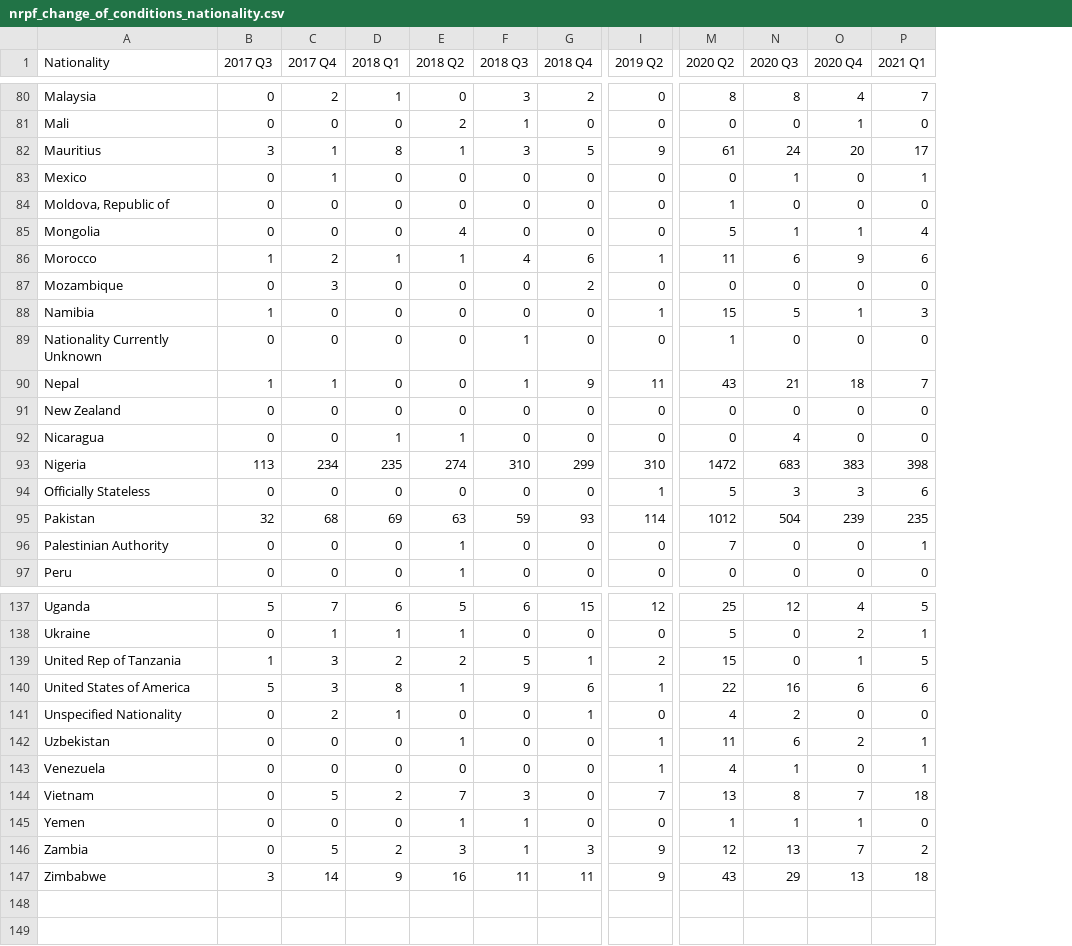
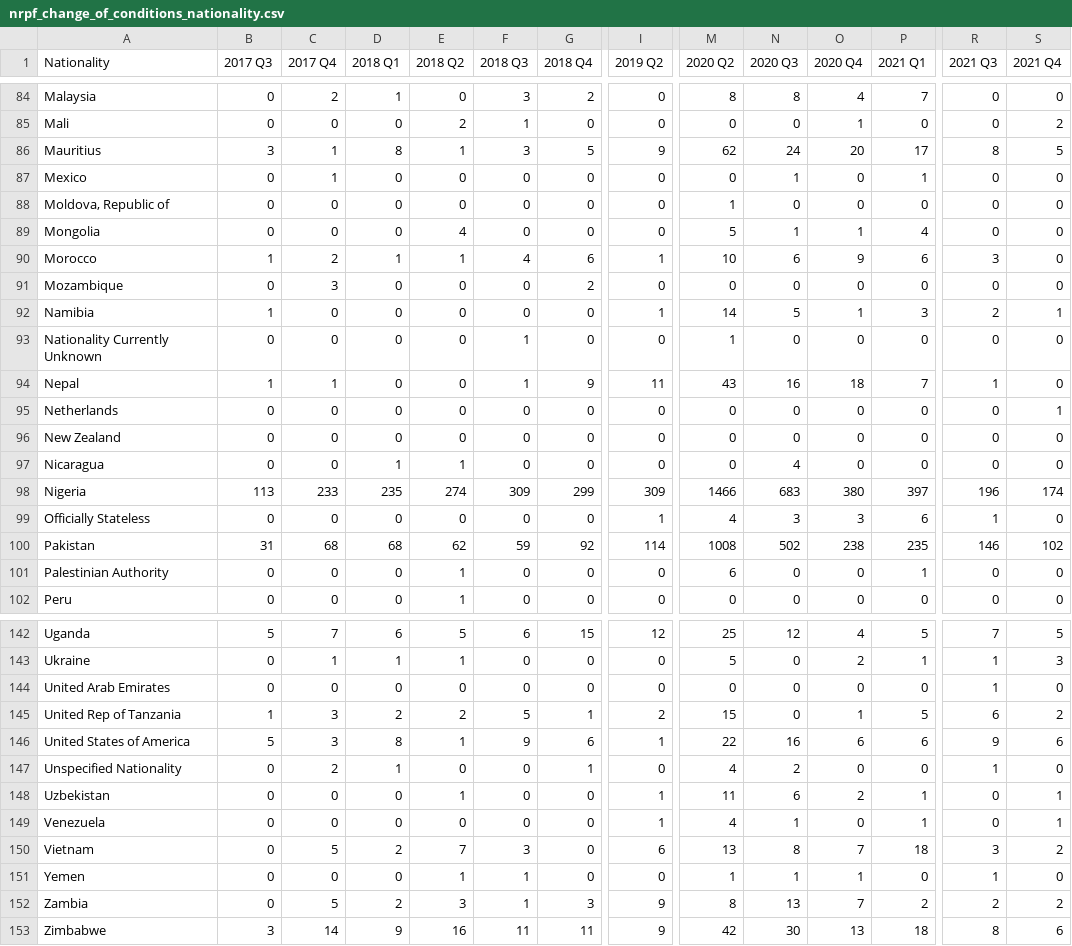
Before and after one commit to humaniverse/asylum, a CSV file: data-raw/nrpf_change_of_conditions_nationality.csv, drawn as a sheet; only a part is shown, gaps mark what is left out; addresses are those after the commit; rows hold the shown columns only; the diff covers the shown part only; the diff names each change by its address in the sheet, - before the commit and + after, or states it on an @@ line.

```diff
--- a/data-raw/nrpf_change_of_conditions_nationality.csv
+++ b/data-raw/nrpf_change_of_conditions_nationality.csv
+column R (2021 Q3), rows 84-94: 0 | 0 | 8 | 0 | 0 | 0 | 3 | 0 | 2 | 0 | 1; rows 96-102: 0 | 0 | 196 | 1 | 146 | 0 | 0; rows 142-143: 7 | 1; rows 145-153: 6 | 9 | 1 | 0 | 0 | 3 | 1 | 2 | 8
+column S (2021 Q4), rows 84-94: 0 | 2 | 5 | 0 | 0 | 0 | 0 | 0 | 1 | 0 | 0; rows 96-102: 0 | 0 | 174 | 0 | 102 | 0 | 0; rows 142-143: 5 | 3; rows 145-153: 2 | 6 | 0 | 1 | 1 | 2 | 0 | 2 | 6
-M86 (2020 Q2): 61
+M86 (2020 Q2): 62
-M90 (2020 Q2): 11
+M90 (2020 Q2): 10
-M92 (2020 Q2): 15
+M92 (2020 Q2): 14
-N94 (2020 Q3): 21
+N94 (2020 Q3): 16
+row 95: Netherlands | 0 | 0 | 0 | 0 | 0 | 0 | 0 | 0 | 0 | 0 | 0 | 0 | 1
-C98 (2017 Q4): 234
+C98 (2017 Q4): 233
-F98 (2018 Q3): 310
+F98 (2018 Q3): 309
-I98 (2019 Q2): 310
+I98 (2019 Q2): 309
-M98 (2020 Q2): 1472
+M98 (2020 Q2): 1466
-O98 (2020 Q4): 383
+O98 (2020 Q4): 380
-P98 (2021 Q1): 398
+P98 (2021 Q1): 397
-M99 (2020 Q2): 5
+M99 (2020 Q2): 4
-B100 (2017 Q3): 32
+B100 (2017 Q3): 31
-D100 (2018 Q1): 69
+D100 (2018 Q1): 68
-E100 (2018 Q2): 63
+E100 (2018 Q2): 62
-G100 (2018 Q4): 93
+G100 (2018 Q4): 92
-M100 (2020 Q2): 1012
+M100 (2020 Q2): 1008
-N100 (2020 Q3): 504
+N100 (2020 Q3): 502
-O100 (2020 Q4): 239
+O100 (2020 Q4): 238
-M101 (2020 Q2): 7
+M101 (2020 Q2): 6
+row 144: United Arab Emirates | 0 | 0 | 0 | 0 | 0 | 0 | 0 | 0 | 0 | 0 | 0 | 1 | 0
-I150 (2019 Q2): 7
+I150 (2019 Q2): 6
-M152 (2020 Q2): 12
+M152 (2020 Q2): 8
-M153 (2020 Q2): 43
+M153 (2020 Q2): 42
-N153 (2020 Q3): 29
+N153 (2020 Q3): 30
```
Also changed, not shown: 4 added rows and 34 edited cells elsewhere in this file, data-raw/age_of_asylum_operations.csv, data-raw/appeal_representation_rate.csv, 54 other files.
